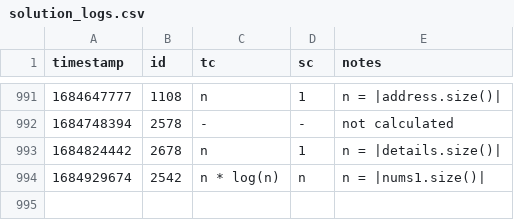
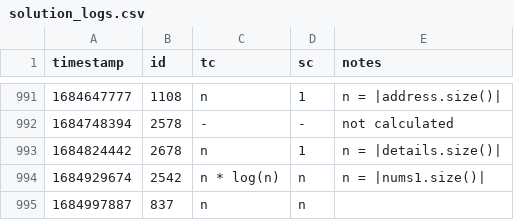
Before and after one commit to vNaonLu/leetcode-daily, a CSV file: src/solution_logs.csv, drawn as a sheet; only a part is shown, gaps mark what is left out; the diff names each change by its address in the sheet, - before the commit and + after, or states it on an @@ line.

```diff
--- a/src/solution_logs.csv
+++ b/src/solution_logs.csv
+row 995: 1684997887 | 837 | n | n
```
Also changed, not shown: 7 other files.
